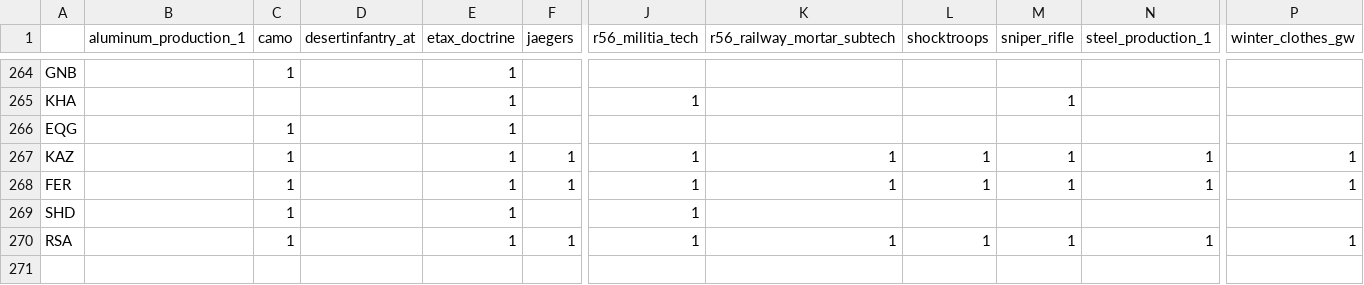
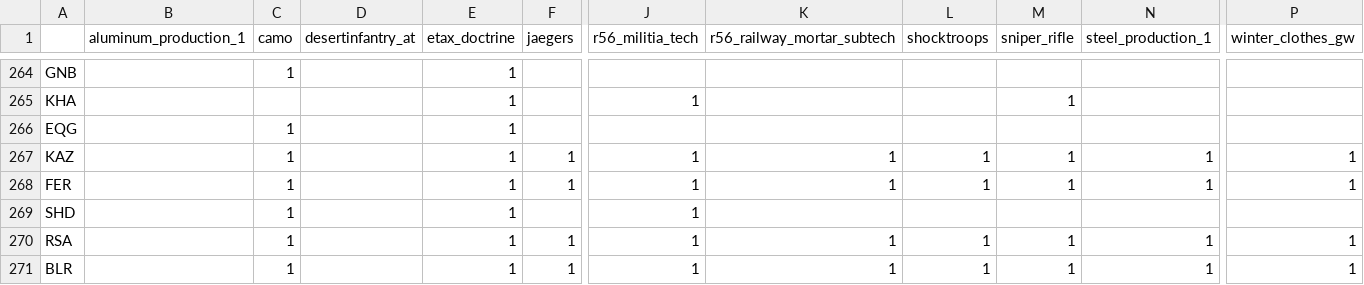
Before and after one commit to maldun/autobahn, a CSV file: .scripts/equipment.csv, drawn as a sheet; only a part is shown, gaps mark what is left out; rows hold the shown columns only; the diff names each change by its address in the sheet, - before the commit and + after, or states it on an @@ line.

```diff
--- a/.scripts/equipment.csv
+++ b/.scripts/equipment.csv
+row 271: BLR |  | 1 |  | 1 | 1 | 1 | 1 | 1 | 1 | 1 | 1
```
Also changed, not shown: 36 other files.
